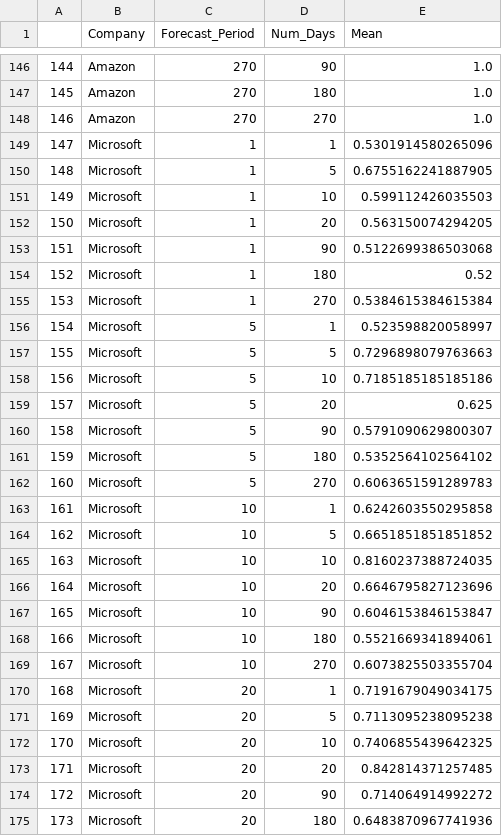
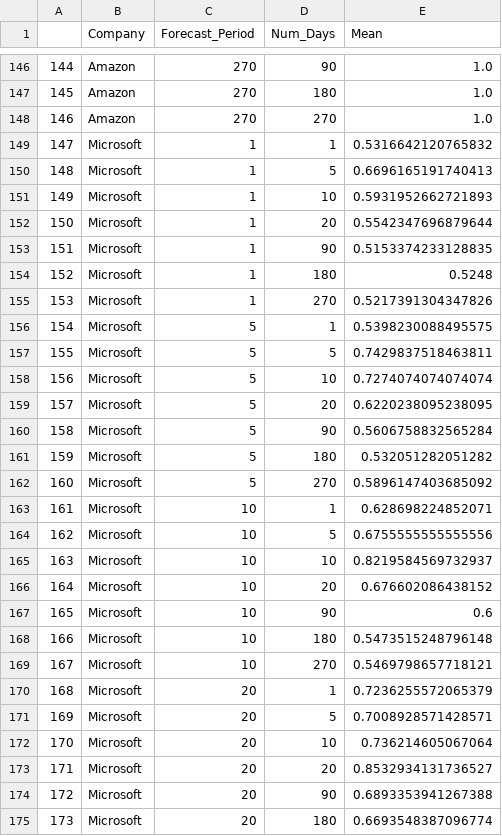
Before and after one commit to jhuynh11/StockPricePredictor, a CSV file: Results/Z_Sentiment_Scores.csv, drawn as a sheet; only a part is shown, gaps mark what is left out; the diff covers the shown part only.

```diff
--- a/Results/Z_Sentiment_Scores.csv
+++ b/Results/Z_Sentiment_Scores.csv
@@ -148,28 +148,28 @@
 146,Amazon,270,270,1.0
-147,Microsoft,1,1,0.5301914580265096
-148,Microsoft,1,5,0.6755162241887905
-149,Microsoft,1,10,0.599112426035503
-150,Microsoft,1,20,0.563150074294205
-151,Microsoft,1,90,0.5122699386503068
-152,Microsoft,1,180,0.52
-153,Microsoft,1,270,0.5384615384615384
-154,Microsoft,5,1,0.523598820058997
-155,Microsoft,5,5,0.7296898079763663
-156,Microsoft,5,10,0.7185185185185186
-157,Microsoft,5,20,0.625
-158,Microsoft,5,90,0.5791090629800307
-159,Microsoft,5,180,0.5352564102564102
-160,Microsoft,5,270,0.6063651591289783
-161,Microsoft,10,1,0.6242603550295858
-162,Microsoft,10,5,0.6651851851851852
-163,Microsoft,10,10,0.8160237388724035
-164,Microsoft,10,20,0.6646795827123696
-165,Microsoft,10,90,0.6046153846153847
-166,Microsoft,10,180,0.5521669341894061
-167,Microsoft,10,270,0.6073825503355704
-168,Microsoft,20,1,0.7191679049034175
-169,Microsoft,20,5,0.7113095238095238
-170,Microsoft,20,10,0.7406855439642325
-171,Microsoft,20,20,0.842814371257485
-172,Microsoft,20,90,0.714064914992272
-173,Microsoft,20,180,0.6483870967741936
+147,Microsoft,1,1,0.5316642120765832
+148,Microsoft,1,5,0.6696165191740413
+149,Microsoft,1,10,0.5931952662721893
+150,Microsoft,1,20,0.5542347696879644
+151,Microsoft,1,90,0.5153374233128835
+152,Microsoft,1,180,0.5248
+153,Microsoft,1,270,0.5217391304347826
+154,Microsoft,5,1,0.5398230088495575
+155,Microsoft,5,5,0.7429837518463811
+156,Microsoft,5,10,0.7274074074074074
+157,Microsoft,5,20,0.6220238095238095
+158,Microsoft,5,90,0.5606758832565284
+159,Microsoft,5,180,0.532051282051282
+160,Microsoft,5,270,0.5896147403685092
+161,Microsoft,10,1,0.628698224852071
+162,Microsoft,10,5,0.6755555555555556
+163,Microsoft,10,10,0.8219584569732937
+164,Microsoft,10,20,0.676602086438152
+165,Microsoft,10,90,0.6
+166,Microsoft,10,180,0.5473515248796148
+167,Microsoft,10,270,0.5469798657718121
+168,Microsoft,20,1,0.7236255572065379
+169,Microsoft,20,5,0.7008928571428571
+170,Microsoft,20,10,0.736214605067064
+171,Microsoft,20,20,0.8532934131736527
+172,Microsoft,20,90,0.6893353941267388
+173,Microsoft,20,180,0.6693548387096774
```
Also changed, not shown: 148 edited cells elsewhere in this file, Results/Z_Baseline_Scores.csv.
